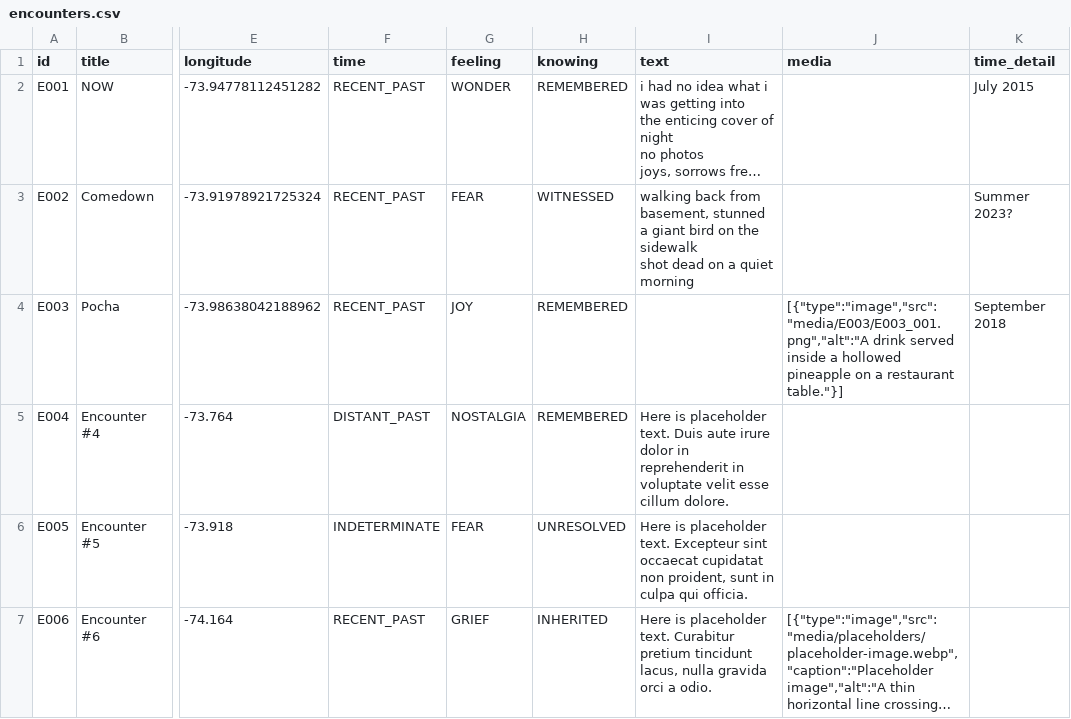
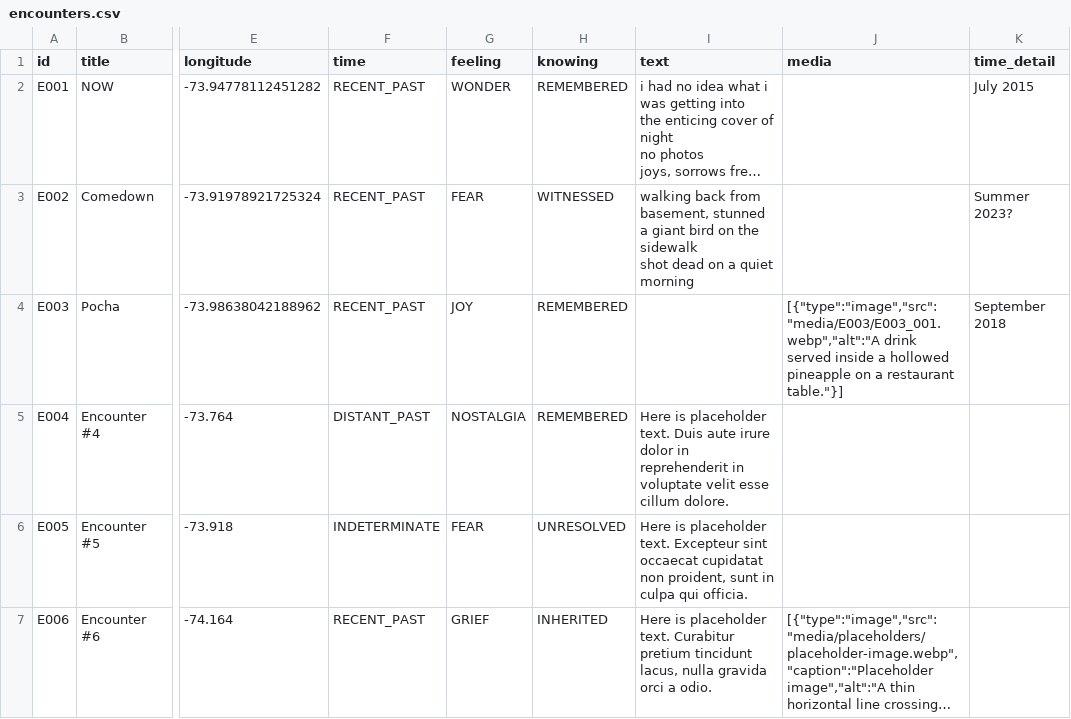
Before and after one commit to kvnchpl/desire-path, a CSV file: data/encounters.csv, drawn as a sheet; only a part is shown, gaps mark what is left out; long unchanged cells end in …; the diff names each change by its address in the sheet, - before the commit and + after, or states it on an @@ line.

```diff
--- a/data/encounters.csv
+++ b/data/encounters.csv
-J4 (media): [{"type":"image","src":"media/E003/E003_001.png","alt":"A drink served…
+J4 (media): [{"type":"image","src":"media/E003/E003_001.webp","alt":"A drink served…
```
Also changed, not shown: 18 other files.
